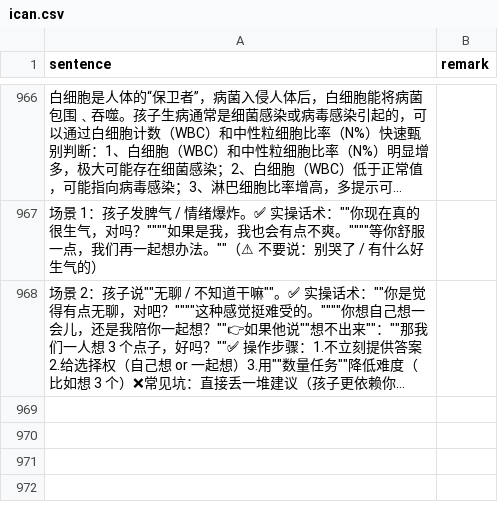
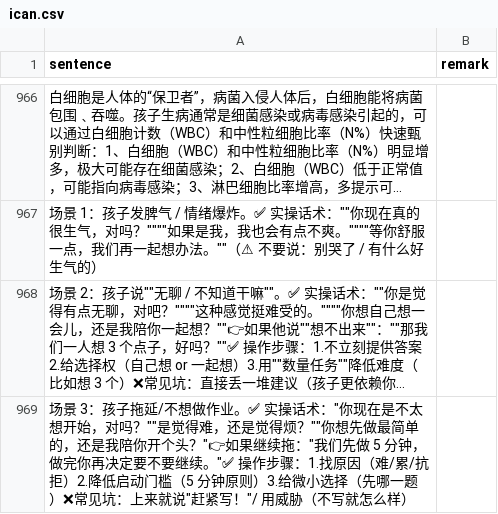
Before and after one commit to HenryLoveMiller/ja, a CSV file: ican.csv, drawn as a sheet; only a part is shown, gaps mark what is left out; long unchanged cells end in …; the diff names each change by its address in the sheet, - before the commit and + after, or states it on an @@ line.

Commit message:
添加育儿场景 3：孩子拖延/不想做作业的应对方法

```diff
--- a/ican.csv
+++ b/ican.csv
+row 969: 场景 3：孩子拖延/不想做作业。✅ 实操话术："你现在是不太想开始，对吗？""是觉得难，还是觉得烦？""你想先做最简单的，还是我陪你开个头？"👉如果继续拖："我们先做 5 分钟，做完你再决定要不要继续。"✅ 操作步骤：1.找原因（难/累/抗拒）2.降低启动门槛（5 分钟原则）3.给微小选择（先哪一题）❌常见坑：上来就说"赶紧写！"/ 用威胁（不写就怎么样）
```
